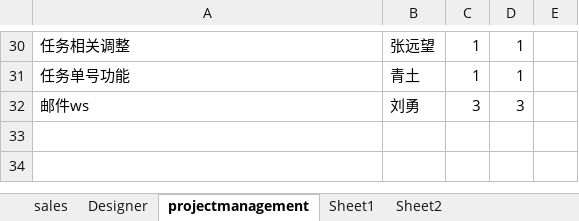
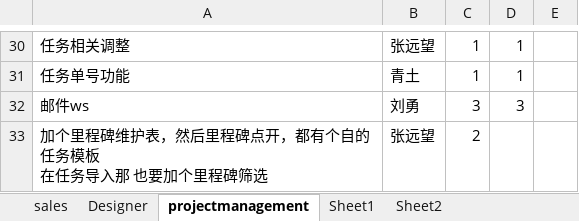
Before and after one commit to andrearustia6/cdmc-sales, an Excel workbook: Tasks/任务单.xlsx, sheet projectmanagement, drawn as a sheet; only a part is shown, gaps mark what is left out; values as stored, in another font and other column widths than the file's, no borders; ↵ is a line break in a cell; the diff names each change by its address in the sheet, - before the commit and + after, or states it on an @@ line.

```diff
--- a/Tasks/任务单.xlsx (sheet projectmanagement)
+++ b/Tasks/任务单.xlsx (sheet projectmanagement)
+row 33: 加个里程碑维护表，然后里程碑点开，都有个自的任务模板 ↵ 在任务导入那 也要加个里程碑筛选 | 张远望 | 2
```
